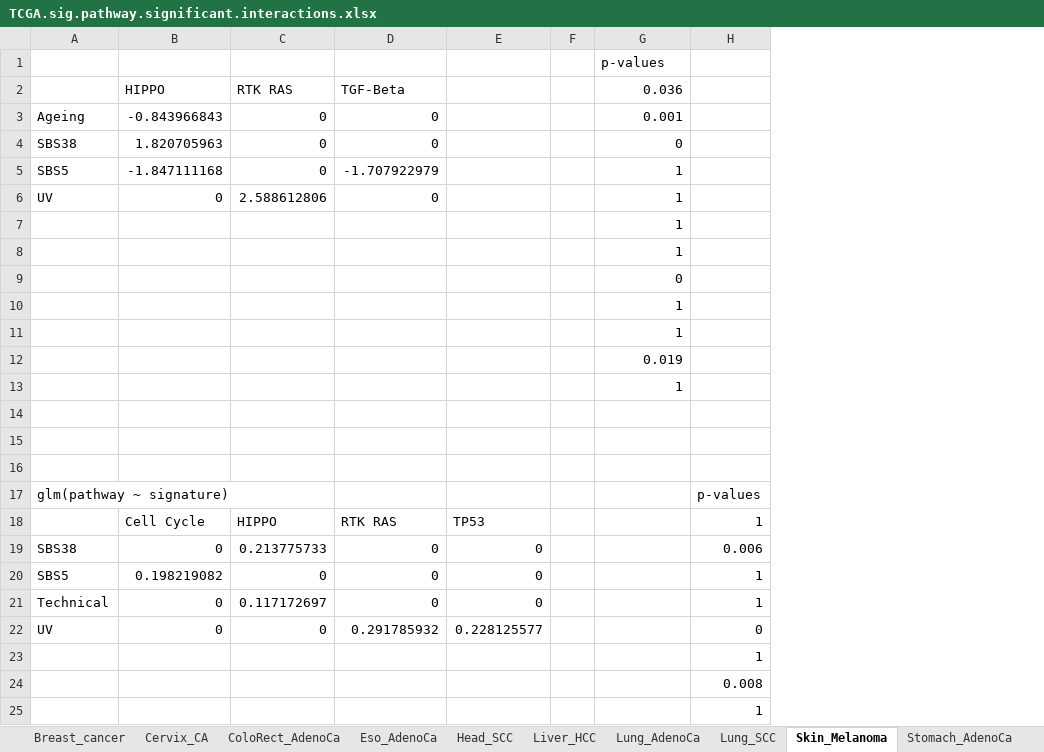
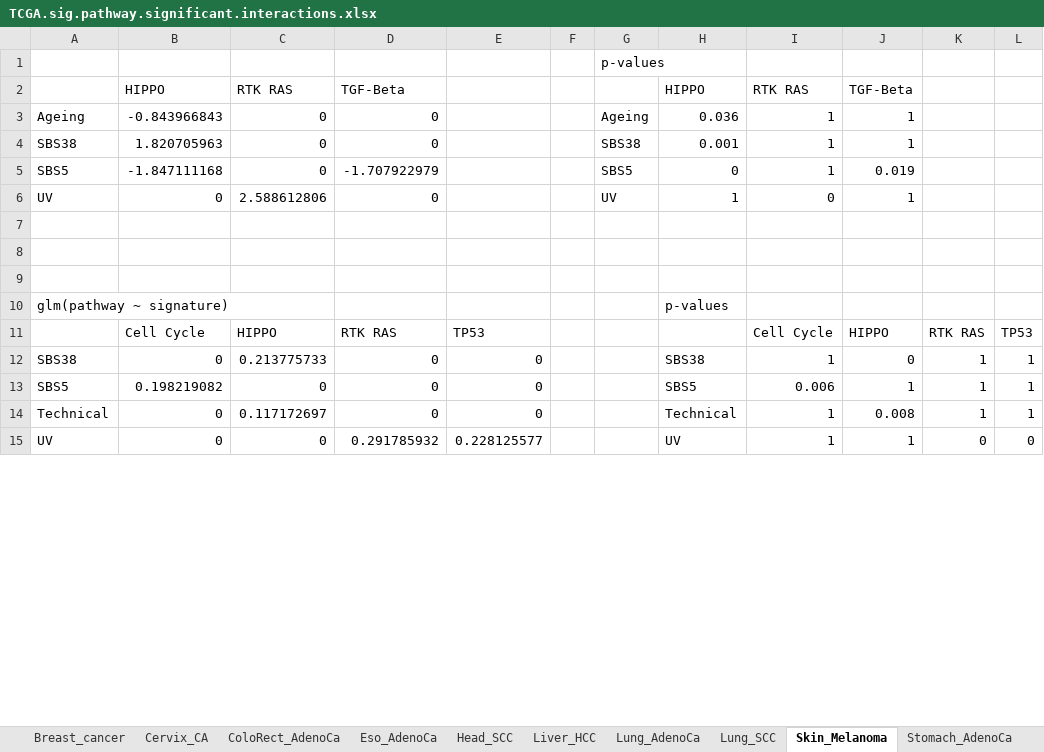
Before and after one commit to annahyan/mutsigints, an Excel workbook: supp_data/TCGA.sig.pathway.significant.interactions.xlsx, sheet Skin_Melanoma, drawn as a sheet; only a part is shown; values as stored, in another font and other column widths than the file's, no borders; removed rows and columns are numbered as before the commit, all else as after; the diff covers the shown part only; the diff names each change by its address in the sheet, - before the commit and + after, or states it on an @@ line.

```diff
--- a/supp_data/TCGA.sig.pathway.significant.interactions.xlsx (sheet Skin_Melanoma)
+++ b/supp_data/TCGA.sig.pathway.significant.interactions.xlsx (sheet Skin_Melanoma)
+column G, rows 1-6: p-values |  | Ageing | SBS38 | SBS5 | UV
+column H, rows 2-15: HIPPO | 0.036 | 0.001 | 0 | 1 |  |  |  | p-values |  | SBS38 | SBS5 | Technical | UV
+column K, rows 11-15: RTK RAS | 1 | 1 | 1 | 0
+column L, rows 11-15: TP53 | 1 | 1 | 1 | 0
-I1: p-values
+I1: (empty)
-I2: 0.036
+I2: RTK RAS
-J2: (empty)
+J2: TGF-Beta
-I3: 0.001
+I3: 1
-J3:J4: (empty)
+J3:J4: 1
-I4: 0
+I4: 1
-J5: (empty)
+J5: 0.019
-I6: 1
+I6: 0
-J6: (empty)
+J6: 1
-row 7:  |  |  |  |  |  | 1
-row 8:  |  |  |  |  |  | 1
-row 9:  |  |  |  |  |  | 0
-row 10:  |  |  |  |  |  | 1
-row 11:  |  |  |  |  |  | 1
-row 12:  |  |  |  |  |  | 0.019
-row 13:  |  |  |  |  |  | 1
-J10: p-values
+J10: (empty)
-I11: (empty)
+I11: Cell Cycle
-J11: 1
+J11: HIPPO
-I12: (empty)
+I12: 1
-J12: 0.006
+J12: 0
-I13: (empty)
+I13: 0.006
-I14:I15: (empty)
+I14:I15: 1
-J14: 1
+J14: 0.008
-J15: 0
+J15: 1
-row 23:  |  |  |  |  |  |  | 1
-row 24:  |  |  |  |  |  |  | 0.008
-row 25:  |  |  |  |  |  |  | 1
```
Also changed, not shown: 19 removed rows and 10 edited cells elsewhere in this sheet, sheet Breast_cancer, sheet Uterus_AdenoCa, sheet ColoRect_AdenoCa, sheet Lung_AdenoCa, sheet Stomach_AdenoCa, sheet Eso_AdenoCa, 5 more sheets, supp_data/PCAWG.sig.pathway.significant.interactions.xlsx, 2 other files.
